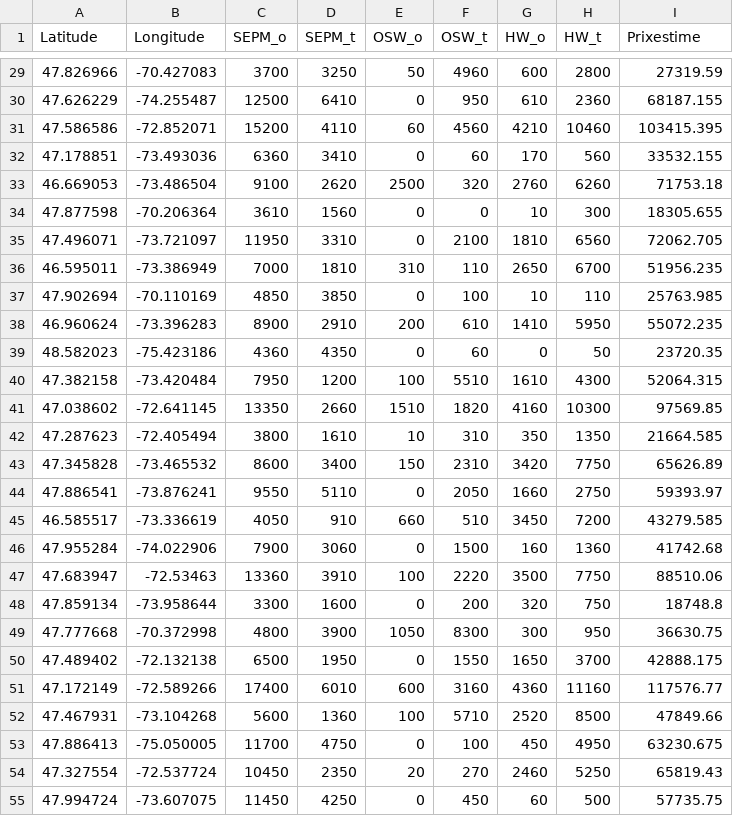
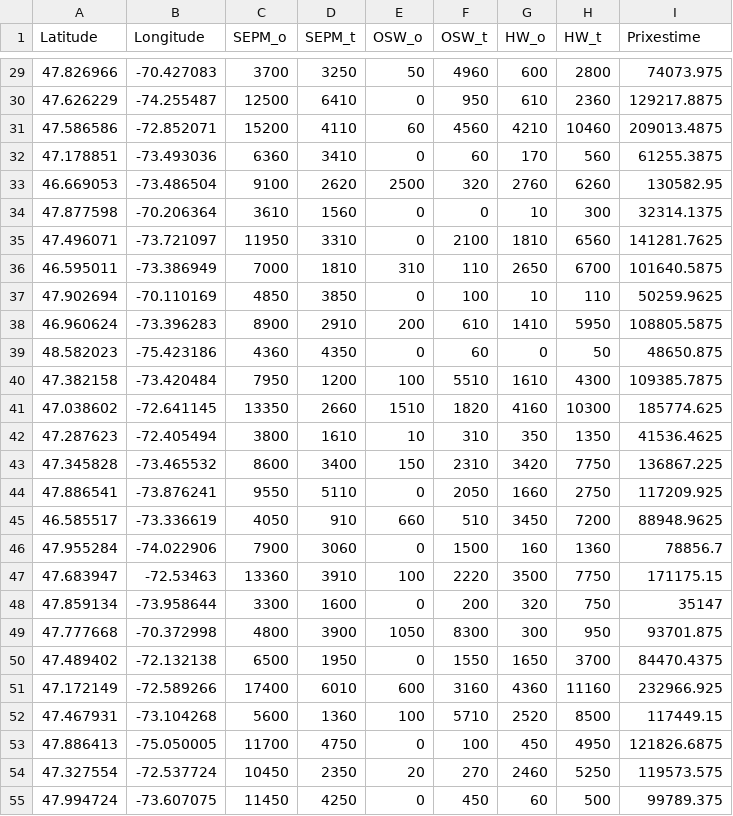
Before and after one commit to hasanbilgen/ML, a CSV file: centre_sud_stands_simulation.csv, drawn as a sheet; only a part is shown, gaps mark what is left out; the diff covers the shown part only.

```diff
--- a/centre_sud_stands_simulation.csv
+++ b/centre_sud_stands_simulation.csv
@@ -29,27 +29,27 @@
-47.826966,-70.427083,3700,3250,50,4960,600,2800,27319.59
-47.626229,-74.255487,12500,6410,0,950,610,2360,68187.155
-47.586586,-72.852071,15200,4110,60,4560,4210,10460,103415.395
-47.178851,-73.493036,6360,3410,0,60,170,560,33532.155
-46.669053,-73.486504,9100,2620,2500,320,2760,6260,71753.18
-47.877598,-70.206364,3610,1560,0,0,10,300,18305.655
-47.496071,-73.721097,11950,3310,0,2100,1810,6560,72062.705
-46.595011,-73.386949,7000,1810,310,110,2650,6700,51956.235
-47.902694,-70.110169,4850,3850,0,100,10,110,25763.985
-46.960624,-73.396283,8900,2910,200,610,1410,5950,55072.235
-48.582023,-75.423186,4360,4350,0,60,0,50,23720.35
-47.382158,-73.420484,7950,1200,100,5510,1610,4300,52064.315
-47.038602,-72.641145,13350,2660,1510,1820,4160,10300,97569.85
-47.287623,-72.405494,3800,1610,10,310,350,1350,21664.585
-47.345828,-73.465532,8600,3400,150,2310,3420,7750,65626.89
-47.886541,-73.876241,9550,5110,0,2050,1660,2750,59393.97
-46.585517,-73.336619,4050,910,660,510,3450,7200,43279.585
-47.955284,-74.022906,7900,3060,0,1500,160,1360,41742.68
-47.683947,-72.53463,13360,3910,100,2220,3500,7750,88510.06
-47.859134,-73.958644,3300,1600,0,200,320,750,18748.8
-47.777668,-70.372998,4800,3900,1050,8300,300,950,36630.75
-47.489402,-72.132138,6500,1950,0,1550,1650,3700,42888.175
-47.172149,-72.589266,17400,6010,600,3160,4360,11160,117576.77
-47.467931,-73.104268,5600,1360,100,5710,2520,8500,47849.66
-47.886413,-75.050005,11700,4750,0,100,450,4950,63230.675
-47.327554,-72.537724,10450,2350,20,270,2460,5250,65819.43
-47.994724,-73.607075,11450,4250,0,450,60,500,57735.75
+47.826966,-70.427083,3700,3250,50,4960,600,2800,74073.975
+47.626229,-74.255487,12500,6410,0,950,610,2360,129217.8875
+47.586586,-72.852071,15200,4110,60,4560,4210,10460,209013.4875
+47.178851,-73.493036,6360,3410,0,60,170,560,61255.3875
+46.669053,-73.486504,9100,2620,2500,320,2760,6260,130582.95
+47.877598,-70.206364,3610,1560,0,0,10,300,32314.1375
+47.496071,-73.721097,11950,3310,0,2100,1810,6560,141281.7625
+46.595011,-73.386949,7000,1810,310,110,2650,6700,101640.5875
+47.902694,-70.110169,4850,3850,0,100,10,110,50259.9625
+46.960624,-73.396283,8900,2910,200,610,1410,5950,108805.5875
+48.582023,-75.423186,4360,4350,0,60,0,50,48650.875
+47.382158,-73.420484,7950,1200,100,5510,1610,4300,109385.7875
+47.038602,-72.641145,13350,2660,1510,1820,4160,10300,185774.625
+47.287623,-72.405494,3800,1610,10,310,350,1350,41536.4625
+47.345828,-73.465532,8600,3400,150,2310,3420,7750,136867.225
+47.886541,-73.876241,9550,5110,0,2050,1660,2750,117209.925
+46.585517,-73.336619,4050,910,660,510,3450,7200,88948.9625
+47.955284,-74.022906,7900,3060,0,1500,160,1360,78856.7
+47.683947,-72.53463,13360,3910,100,2220,3500,7750,171175.15
+47.859134,-73.958644,3300,1600,0,200,320,750,35147
+47.777668,-70.372998,4800,3900,1050,8300,300,950,93701.875
+47.489402,-72.132138,6500,1950,0,1550,1650,3700,84470.4375
+47.172149,-72.589266,17400,6010,600,3160,4360,11160,232966.925
+47.467931,-73.104268,5600,1360,100,5710,2520,8500,117449.15
+47.886413,-75.050005,11700,4750,0,100,450,4950,121826.6875
+47.327554,-72.537724,10450,2350,20,270,2460,5250,119573.575
+47.994724,-73.607075,11450,4250,0,450,60,500,99789.375
```
Also changed, not shown: 121 edited cells elsewhere in this file.
